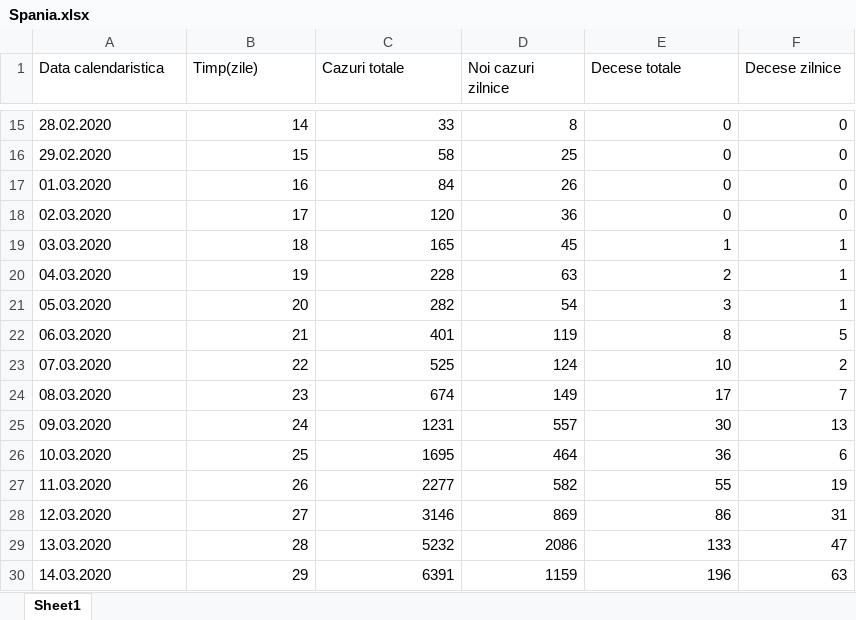
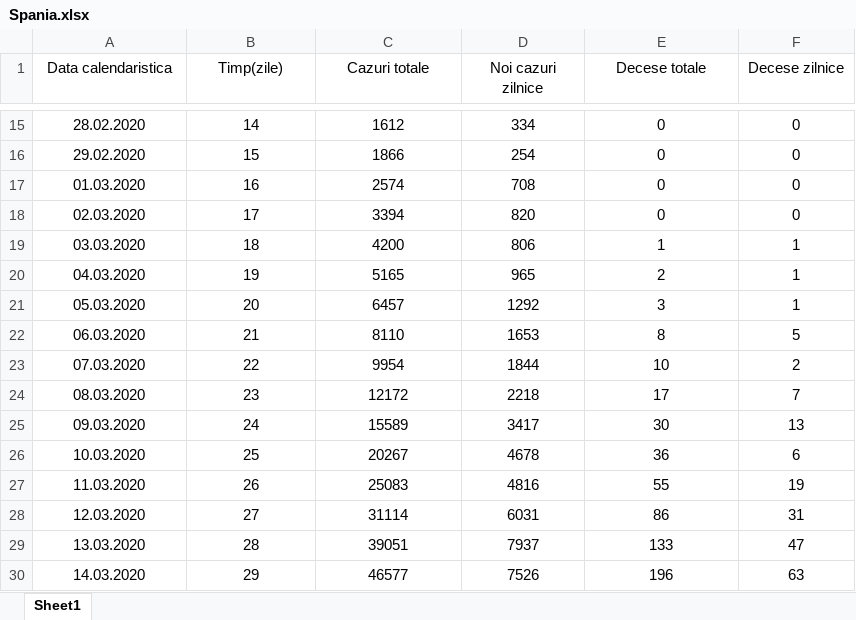
Before and after one commit to nor24o/Practica_covid19_UTCN, an Excel workbook: Database/Cornestean/Spania.xlsx, sheet Sheet1, drawn as a sheet; only a part is shown, gaps mark what is left out; values as stored, in another font and other column widths than the file's, no borders; the diff covers the shown part only; the diff names each change by its address in the sheet, - before the commit and + after, or states it on an @@ line.

```diff
--- a/Database/Cornestean/Spania.xlsx (sheet Sheet1)
+++ b/Database/Cornestean/Spania.xlsx (sheet Sheet1)
-A1:F1 alignment: left
+A1:F1 alignment: center
-A15:A30 alignment: left
+A15:A30 alignment: center
-B15:F30 alignment: right
+B15:F30 alignment: center
-C15 (Cazuri totale): 33
+C15 (Cazuri totale): 1612
-D15 (Noi cazuri zilnice): 8
+D15 (Noi cazuri zilnice): 334
-C16 (Cazuri totale): 58
+C16 (Cazuri totale): 1866
-D16 (Noi cazuri zilnice): 25
+D16 (Noi cazuri zilnice): 254
-C17 (Cazuri totale): 84
+C17 (Cazuri totale): 2574
-D17 (Noi cazuri zilnice): 26
+D17 (Noi cazuri zilnice): 708
-C18 (Cazuri totale): 120
+C18 (Cazuri totale): 3394
-D18 (Noi cazuri zilnice): 36
+D18 (Noi cazuri zilnice): 820
-C19 (Cazuri totale): 165
+C19 (Cazuri totale): 4200
-D19 (Noi cazuri zilnice): 45
+D19 (Noi cazuri zilnice): 806
-C20 (Cazuri totale): 228
+C20 (Cazuri totale): 5165
-D20 (Noi cazuri zilnice): 63
+D20 (Noi cazuri zilnice): 965
-C21 (Cazuri totale): 282
+C21 (Cazuri totale): 6457
-D21 (Noi cazuri zilnice): 54
+D21 (Noi cazuri zilnice): 1292
-C22 (Cazuri totale): 401
+C22 (Cazuri totale): 8110
-D22 (Noi cazuri zilnice): 119
+D22 (Noi cazuri zilnice): 1653
-C23 (Cazuri totale): 525
+C23 (Cazuri totale): 9954
-D23 (Noi cazuri zilnice): 124
+D23 (Noi cazuri zilnice): 1844
-C24 (Cazuri totale): 674
+C24 (Cazuri totale): 12172
-D24 (Noi cazuri zilnice): 149
+D24 (Noi cazuri zilnice): 2218
-C25 (Cazuri totale): 1231
+C25 (Cazuri totale): 15589
-D25 (Noi cazuri zilnice): 557
+D25 (Noi cazuri zilnice): 3417
-C26 (Cazuri totale): 1695
+C26 (Cazuri totale): 20267
-D26 (Noi cazuri zilnice): 464
+D26 (Noi cazuri zilnice): 4678
-C27 (Cazuri totale): 2277
+C27 (Cazuri totale): 25083
-D27 (Noi cazuri zilnice): 582
+D27 (Noi cazuri zilnice): 4816
-C28 (Cazuri totale): 3146
+C28 (Cazuri totale): 31114
-D28 (Noi cazuri zilnice): 869
+D28 (Noi cazuri zilnice): 6031
-C29 (Cazuri totale): 5232
+C29 (Cazuri totale): 39051
-D29 (Noi cazuri zilnice): 2086
+D29 (Noi cazuri zilnice): 7937
-C30 (Cazuri totale): 6391
+C30 (Cazuri totale): 46577
-D30 (Noi cazuri zilnice): 1159
+D30 (Noi cazuri zilnice): 7526
```
Also changed, not shown: 23 added rows, 311 edited cells and cell formats elsewhere in this sheet, Database/Cornestean/Europa.xlsx, Database/Cornestean/Italia.xlsx, 1 other file.
